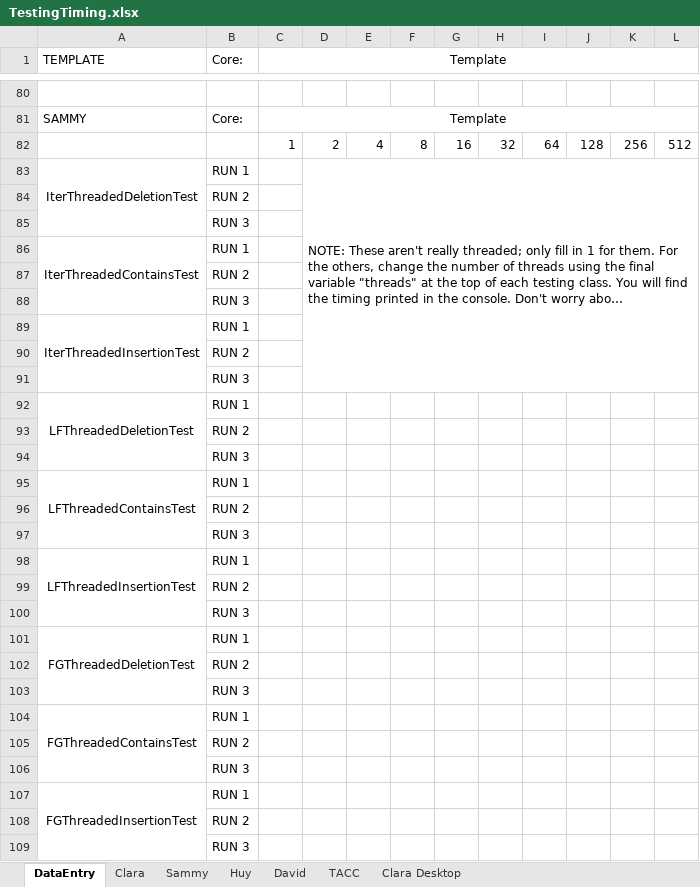
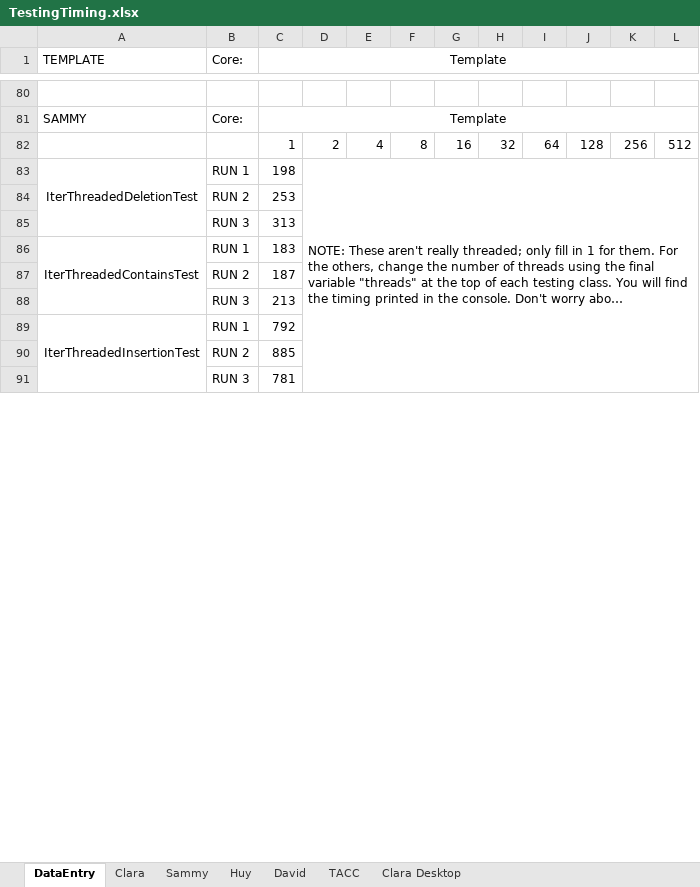
Before and after one commit to sammychien/Concurrent-SkipList, an Excel workbook: TestingTiming.xlsx, sheet DataEntry, drawn as a sheet; only a part is shown, gaps mark what is left out; long unchanged cells end in …; values as stored, in another font and other column widths than the file's, no borders; removed rows and columns are numbered as before the commit, all else as after; the diff covers the shown part only; the diff names each change by its address in the sheet, - before the commit and + after, or states it on an @@ line.

Commit message:
Sammy's test results

```diff
--- a/TestingTiming.xlsx (sheet DataEntry)
+++ b/TestingTiming.xlsx (sheet DataEntry)
-C83 (Template): (empty)
+C83 (Template): 198
-C84 (Template): (empty)
+C84 (Template): 253
-C85 (Template): (empty)
+C85 (Template): 313
-C86 (Template): (empty)
+C86 (Template): 183
-C87 (Template): (empty)
+C87 (Template): 187
-C88 (Template): (empty)
+C88 (Template): 213
-C89 (Template): (empty)
+C89 (Template): 792
-C90 (Template): (empty)
+C90 (Template): 885
-C91 (Template): (empty)
+C91 (Template): 781
-row 92: LFThreadedDeletionTest | RUN 1
-row 93:  | RUN 2
-row 94:  | RUN 3
-row 95: LFThreadedContainsTest | RUN 1
-row 96:  | RUN 2
-row 97:  | RUN 3
-row 98: LFThreadedInsertionTest | RUN 1
-row 99:  | RUN 2
-row 100:  | RUN 3
-row 101: FGThreadedDeletionTest | RUN 1
-row 102:  | RUN 2
-row 103:  | RUN 3
-row 104: FGThreadedContainsTest | RUN 1
-row 105:  | RUN 2
-row 106:  | RUN 3
-row 107: FGThreadedInsertionTest | RUN 1
-row 108:  | RUN 2
-row 109:  | RUN 3
```
Also changed, not shown: 27 added rows and 9 removed rows elsewhere in this sheet, sheet Sammy, charts or pictures, 6 other files.
